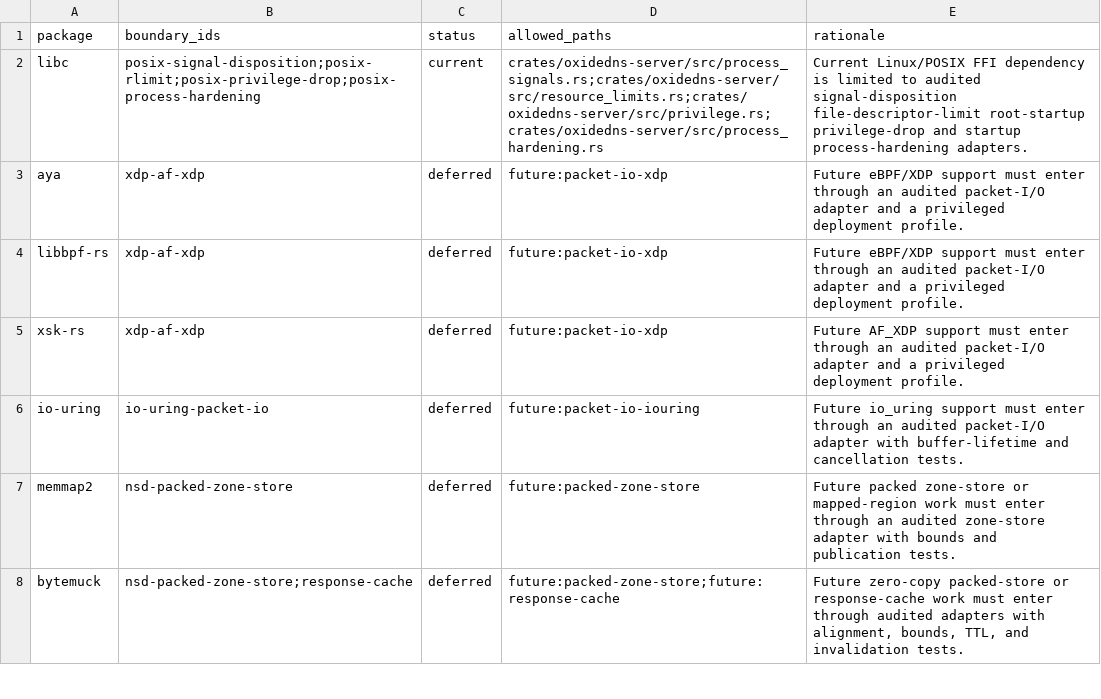
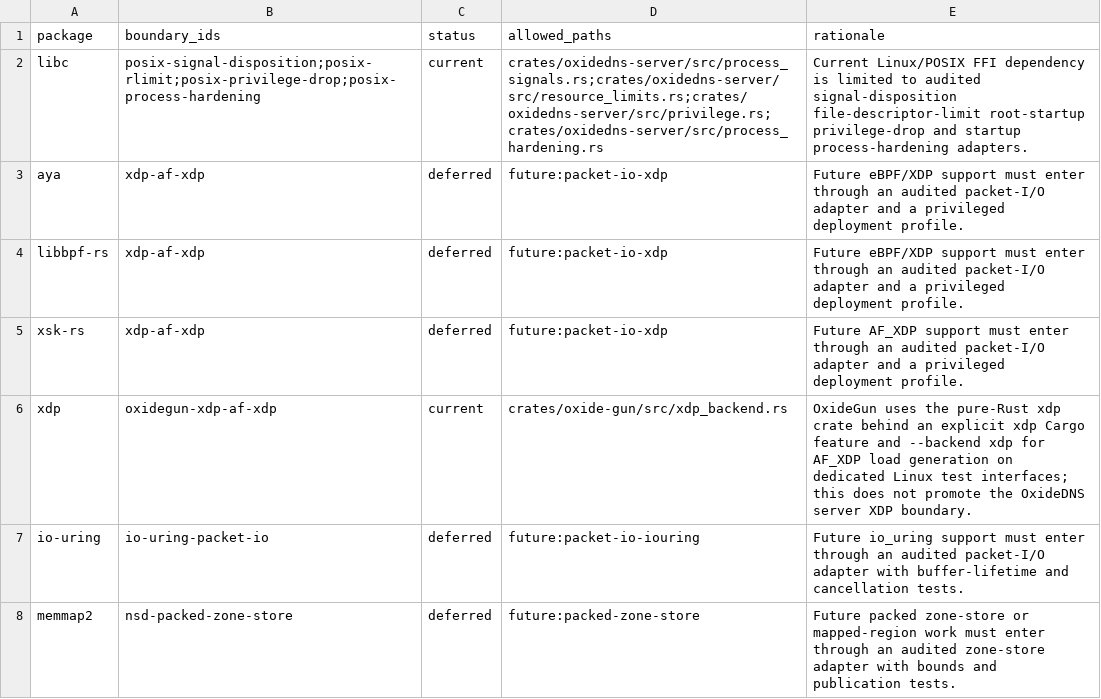
Before and after one commit to Integrity-Ltd/BoronDNS, a TSV file: docs/unsafe-prone-dependencies.tsv, drawn as a sheet; only a part is shown; the shorter side is filled out with more unchanged rows; the diff names each change by its address in the sheet, - before the commit and + after, or states it on an @@ line.

```diff
--- a/docs/unsafe-prone-dependencies.tsv
+++ b/docs/unsafe-prone-dependencies.tsv
+row 6: xdp | oxidegun-xdp-af-xdp | current | crates/oxide-gun/src/xdp_backend.rs | OxideGun uses the pure-Rust xdp crate behind an explicit xdp Cargo feature and --backend xdp for AF_XDP load generation on dedicated Linux test interfaces; this does not promote the OxideDNS server XDP boundary.
```
Also changed, not shown: docs/unsafe-boundaries.tsv, 11 other files.
